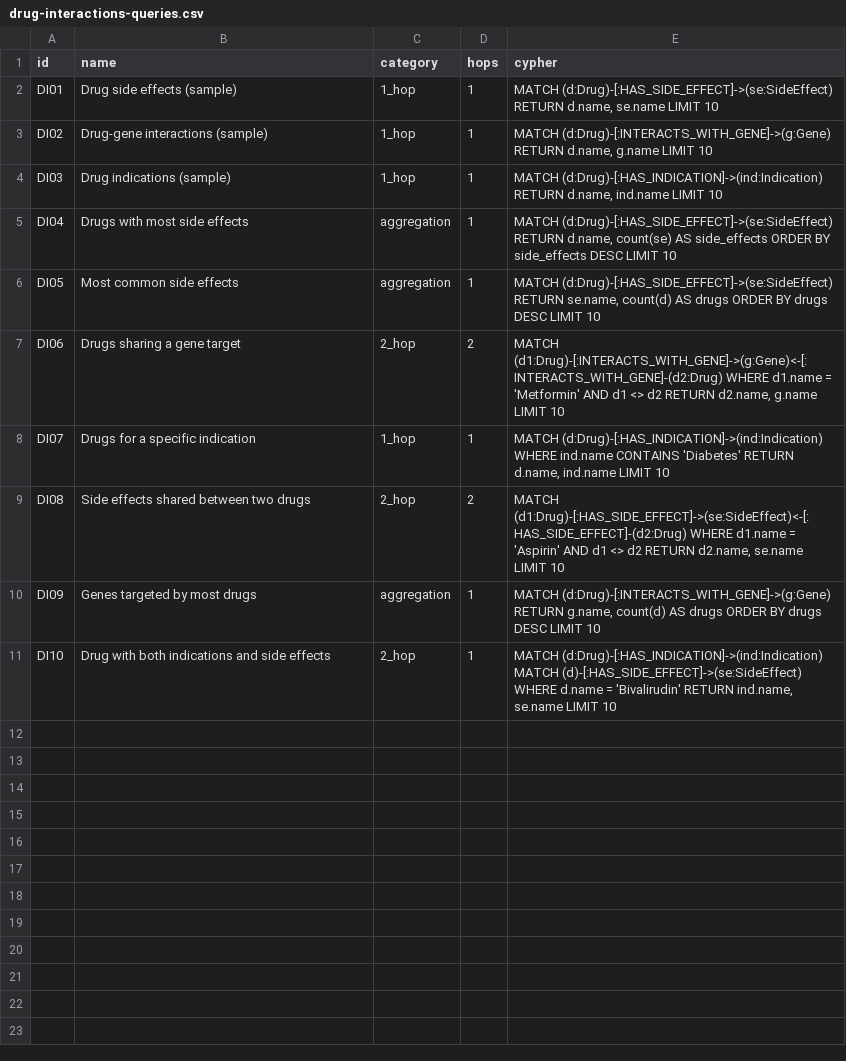
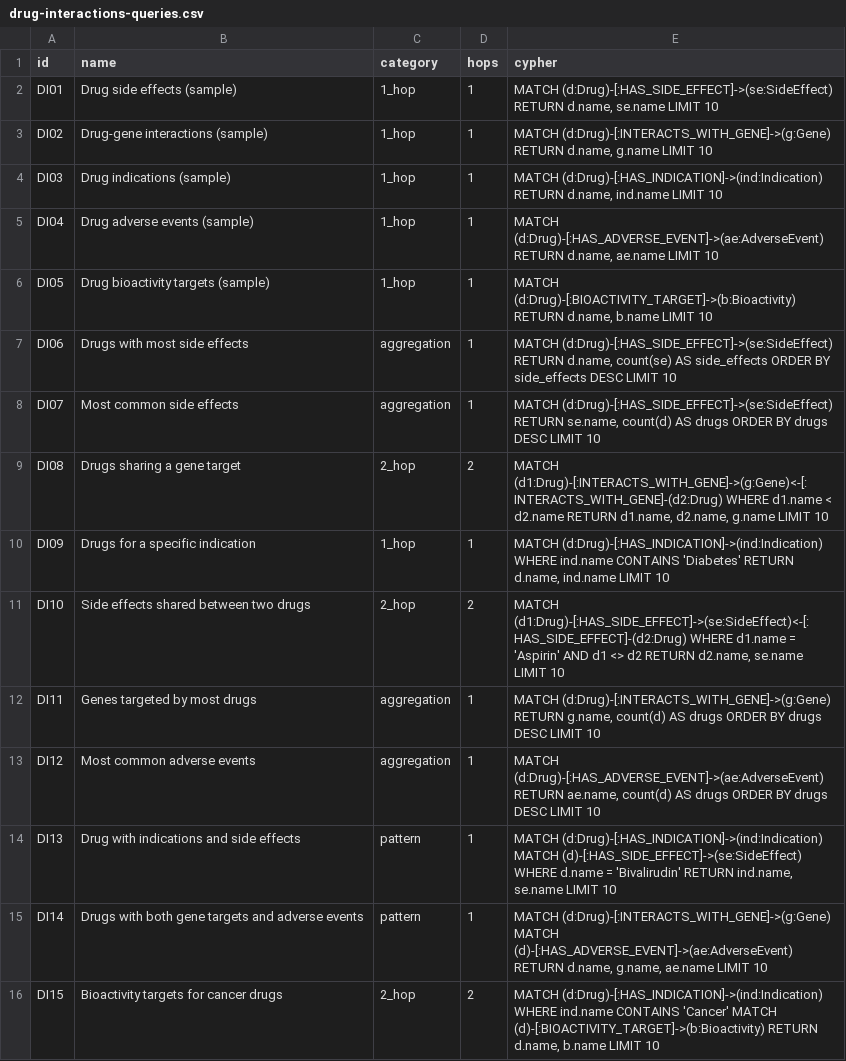
Before and after one commit to samyama-ai/samyama-graph-book, a CSV file: src/data/benchmark/drug-interactions-queries.csv, drawn as a sheet.

Commit message:
update: drug interactions queries for expanded schema (AdverseEvent, Bioactivity)

```diff
--- a/src/data/benchmark/drug-interactions-queries.csv
+++ b/src/data/benchmark/drug-interactions-queries.csv
@@ -4,8 +4,13 @@ DI02,Drug-gene interactions (sample),1_hop,1,"MATCH (d:Drug)-[:INTERACTS_WITH_GE
 DI03,Drug indications (sample),1_hop,1,"MATCH (d:Drug)-[:HAS_INDICATION]->(ind:Indication) RETURN d.name, ind.name LIMIT 10"
-DI04,Drugs with most side effects,aggregation,1,"MATCH (d:Drug)-[:HAS_SIDE_EFFECT]->(se:SideEffect) RETURN d.name, count(se) AS side_effects ORDER BY side_effects DESC LIMIT 10"
-DI05,Most common side effects,aggregation,1,"MATCH (d:Drug)-[:HAS_SIDE_EFFECT]->(se:SideEffect) RETURN se.name, count(d) AS drugs ORDER BY drugs DESC LIMIT 10"
-DI06,Drugs sharing a gene target,2_hop,2,"MATCH (d1:Drug)-[:INTERACTS_WITH_GENE]->(g:Gene)<-[:INTERACTS_WITH_GENE]-(d2:Drug) WHERE d1.name = 'Metformin' AND d1 <> d2 RETURN d2.name, g.name LIMIT 10"
-DI07,Drugs for a specific indication,1_hop,1,"MATCH (d:Drug)-[:HAS_INDICATION]->(ind:Indication) WHERE ind.name CONTAINS 'Diabetes' RETURN d.name, ind.name LIMIT 10"
-DI08,Side effects shared between two drugs,2_hop,2,"MATCH (d1:Drug)-[:HAS_SIDE_EFFECT]->(se:SideEffect)<-[:HAS_SIDE_EFFECT]-(d2:Drug) WHERE d1.name = 'Aspirin' AND d1 <> d2 RETURN d2.name, se.name LIMIT 10"
-DI09,Genes targeted by most drugs,aggregation,1,"MATCH (d:Drug)-[:INTERACTS_WITH_GENE]->(g:Gene) RETURN g.name, count(d) AS drugs ORDER BY drugs DESC LIMIT 10"
-DI10,Drug with both indications and side effects,2_hop,1,"MATCH (d:Drug)-[:HAS_INDICATION]->(ind:Indication) MATCH (d)-[:HAS_SIDE_EFFECT]->(se:SideEffect) WHERE d.name = 'Bivalirudin' RETURN ind.name, se.name LIMIT 10"
+DI04,Drug adverse events (sample),1_hop,1,"MATCH (d:Drug)-[:HAS_ADVERSE_EVENT]->(ae:AdverseEvent) RETURN d.name, ae.name LIMIT 10"
+DI05,Drug bioactivity targets (sample),1_hop,1,"MATCH (d:Drug)-[:BIOACTIVITY_TARGET]->(b:Bioactivity) RETURN d.name, b.name LIMIT 10"
+DI06,Drugs with most side effects,aggregation,1,"MATCH (d:Drug)-[:HAS_SIDE_EFFECT]->(se:SideEffect) RETURN d.name, count(se) AS side_effects ORDER BY side_effects DESC LIMIT 10"
+DI07,Most common side effects,aggregation,1,"MATCH (d:Drug)-[:HAS_SIDE_EFFECT]->(se:SideEffect) RETURN se.name, count(d) AS drugs ORDER BY drugs DESC LIMIT 10"
+DI08,Drugs sharing a gene target,2_hop,2,"MATCH (d1:Drug)-[:INTERACTS_WITH_GENE]->(g:Gene)<-[:INTERACTS_WITH_GENE]-(d2:Drug) WHERE d1.name < d2.name RETURN d1.name, d2.name, g.name LIMIT 10"
+DI09,Drugs for a specific indication,1_hop,1,"MATCH (d:Drug)-[:HAS_INDICATION]->(ind:Indication) WHERE ind.name CONTAINS 'Diabetes' RETURN d.name, ind.name LIMIT 10"
+DI10,Side effects shared between two drugs,2_hop,2,"MATCH (d1:Drug)-[:HAS_SIDE_EFFECT]->(se:SideEffect)<-[:HAS_SIDE_EFFECT]-(d2:Drug) WHERE d1.name = 'Aspirin' AND d1 <> d2 RETURN d2.name, se.name LIMIT 10"
+DI11,Genes targeted by most drugs,aggregation,1,"MATCH (d:Drug)-[:INTERACTS_WITH_GENE]->(g:Gene) RETURN g.name, count(d) AS drugs ORDER BY drugs DESC LIMIT 10"
+DI12,Most common adverse events,aggregation,1,"MATCH (d:Drug)-[:HAS_ADVERSE_EVENT]->(ae:AdverseEvent) RETURN ae.name, count(d) AS drugs ORDER BY drugs DESC LIMIT 10"
+DI13,Drug with indications and side effects,pattern,1,"MATCH (d:Drug)-[:HAS_INDICATION]->(ind:Indication) MATCH (d)-[:HAS_SIDE_EFFECT]->(se:SideEffect) WHERE d.name = 'Bivalirudin' RETURN ind.name, se.name LIMIT 10"
+DI14,Drugs with both gene targets and adverse events,pattern,1,"MATCH (d:Drug)-[:INTERACTS_WITH_GENE]->(g:Gene) MATCH (d)-[:HAS_ADVERSE_EVENT]->(ae:AdverseEvent) RETURN d.name, g.name, ae.name LIMIT 10"
+DI15,Bioactivity targets for cancer drugs,2_hop,2,"MATCH (d:Drug)-[:HAS_INDICATION]->(ind:Indication) WHERE ind.name CONTAINS 'Cancer' MATCH (d)-[:BIOACTIVITY_TARGET]->(b:Bioactivity) RETURN d.name, b.name LIMIT 10"
```
